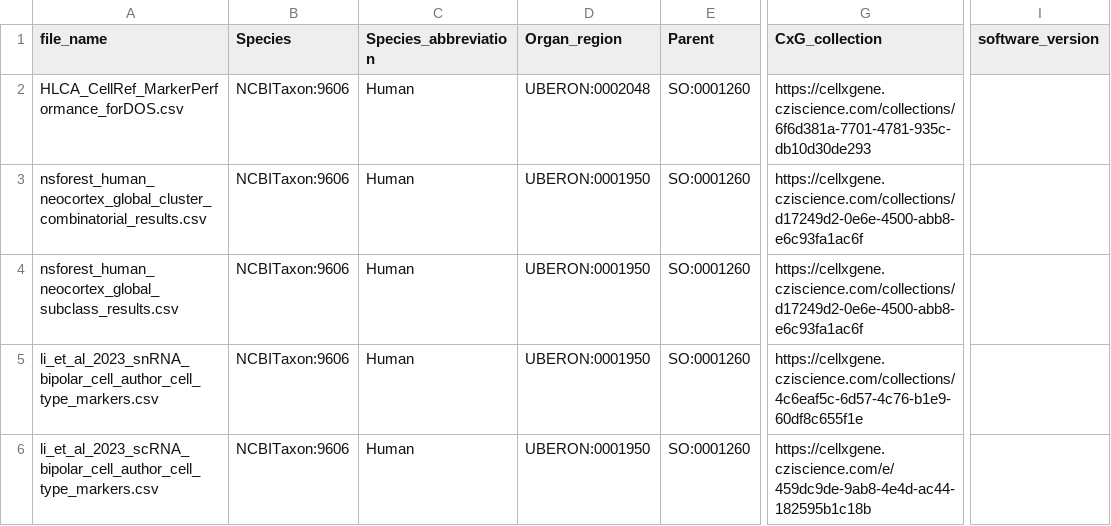
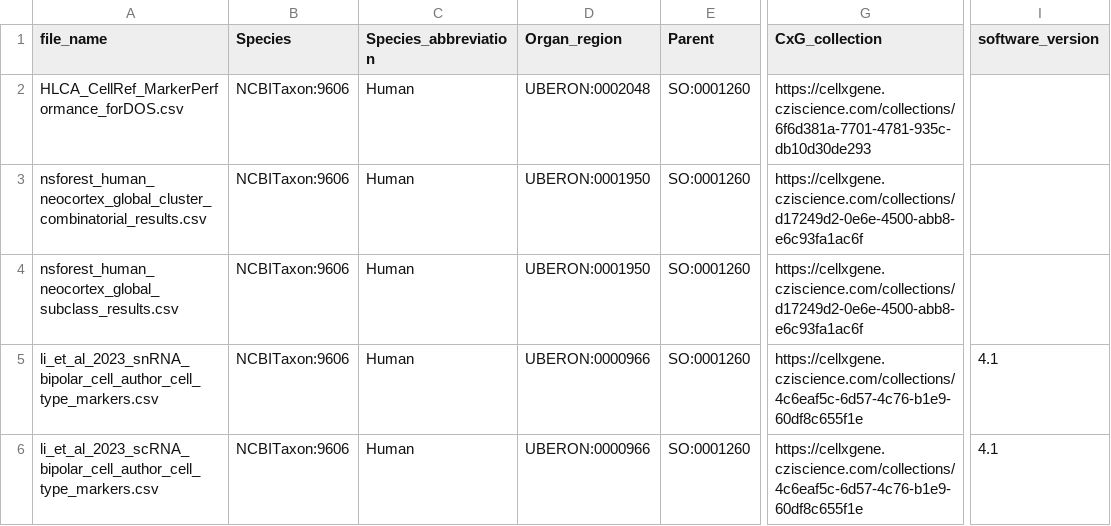
Before and after one commit to Cellular-Semantics/CellMark, a CSV file: src/markers/input/metadata.csv, drawn as a sheet; only a part is shown, gaps mark what is left out; the diff names each change by its address in the sheet, - before the commit and + after, or states it on an @@ line.

Commit message:
Update bipolar retina metadata entries

```diff
--- a/src/markers/input/metadata.csv
+++ b/src/markers/input/metadata.csv
-D5:D6 (Organ_region): UBERON:0001950
+D5:D6 (Organ_region): UBERON:0000966
-I5:I6 (software_version): (empty)
+I5:I6 (software_version): 4.1
-G6 (CxG_collection): https://cellxgene.cziscience.com/e/459dc9de-9ab8-4e4d-ac44-182595b1c18b
+G6 (CxG_collection): https://cellxgene.cziscience.com/collections/4c6eaf5c-6d57-4c76-b1e9-60df8c655f1e
```
